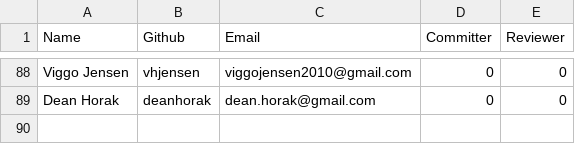
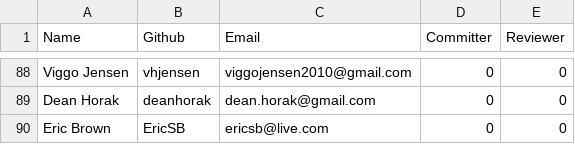
Before and after one commit to rhyolight/numenta.org, a CSV file: resources/contributors.csv, drawn as a sheet; only a part is shown, gaps mark what is left out.

Commit message:
Added contributor

```diff
--- a/resources/contributors.csv
+++ b/resources/contributors.csv
@@ -89 +89,2 @@ Viggo Jensen,vhjensen,viggojensen2010@gmail.com,0,0
 Dean Horak,deanhorak,dean.horak@gmail.com,0,0
+Eric Brown,EricSB,ericsb@live.com,0,0
```
